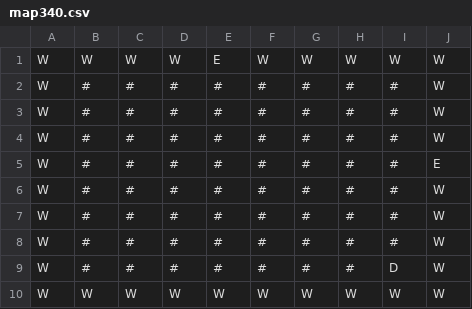
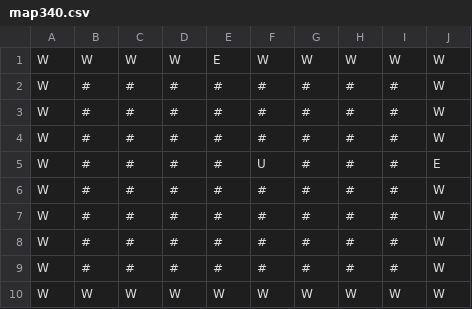
Before and after one commit to luxferre-code/SAE1.02_Thuillier_Doose, a CSV file: classes/maps/map340.csv, drawn as a sheet.

```diff
--- a/classes/maps/map340.csv
+++ b/classes/maps/map340.csv
@@ -4,3 +4,3 @@ W,#,#,#,#,#,#,#,#,W
 W,#,#,#,#,#,#,#,#,W
-W,#,#,#,#,#,#,#,#,E
+W,#,#,#,#,U,#,#,#,E
 W,#,#,#,#,#,#,#,#,W
@@ -8,3 +8,3 @@ W,#,#,#,#,#,#,#,#,W
 W,#,#,#,#,#,#,#,#,W
-W,#,#,#,#,#,#,#,D,W
+W,#,#,#,#,#,#,#,#,W
 W,W,W,W,W,W,W,W,W,W
```
Also changed, not shown: classes/maps/map344.csv, classes/maps/map440.csv, 18 other files.
